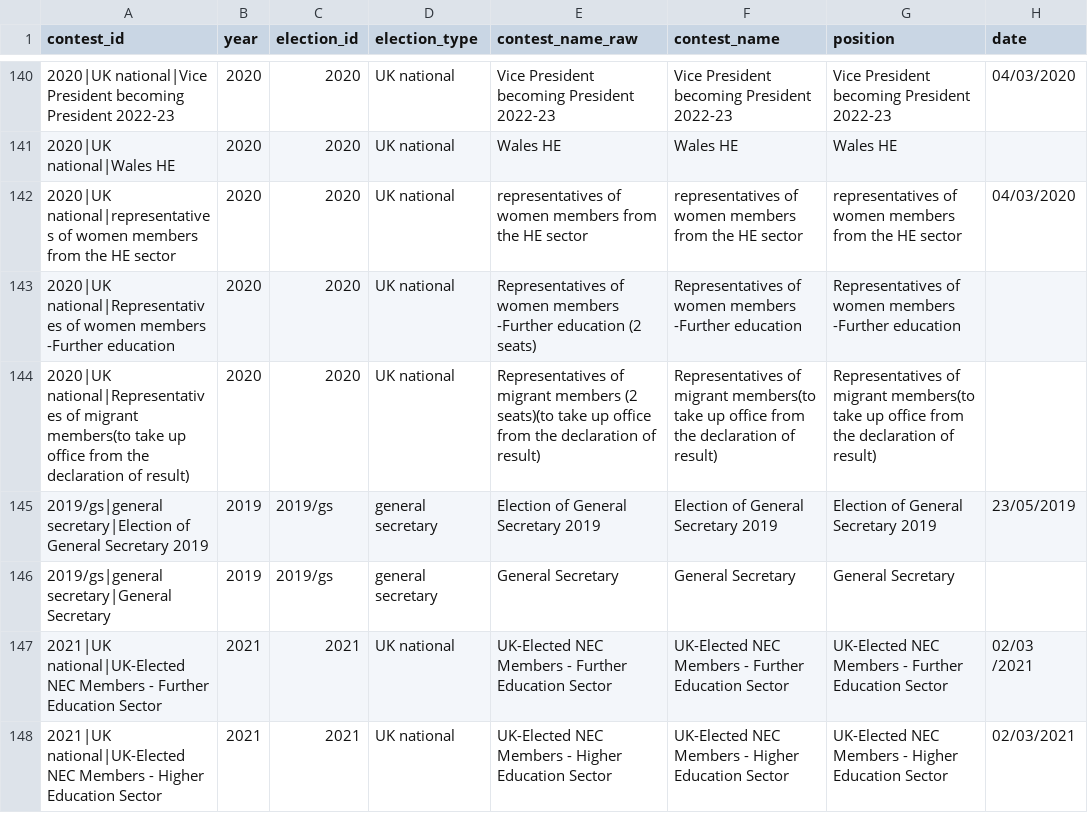
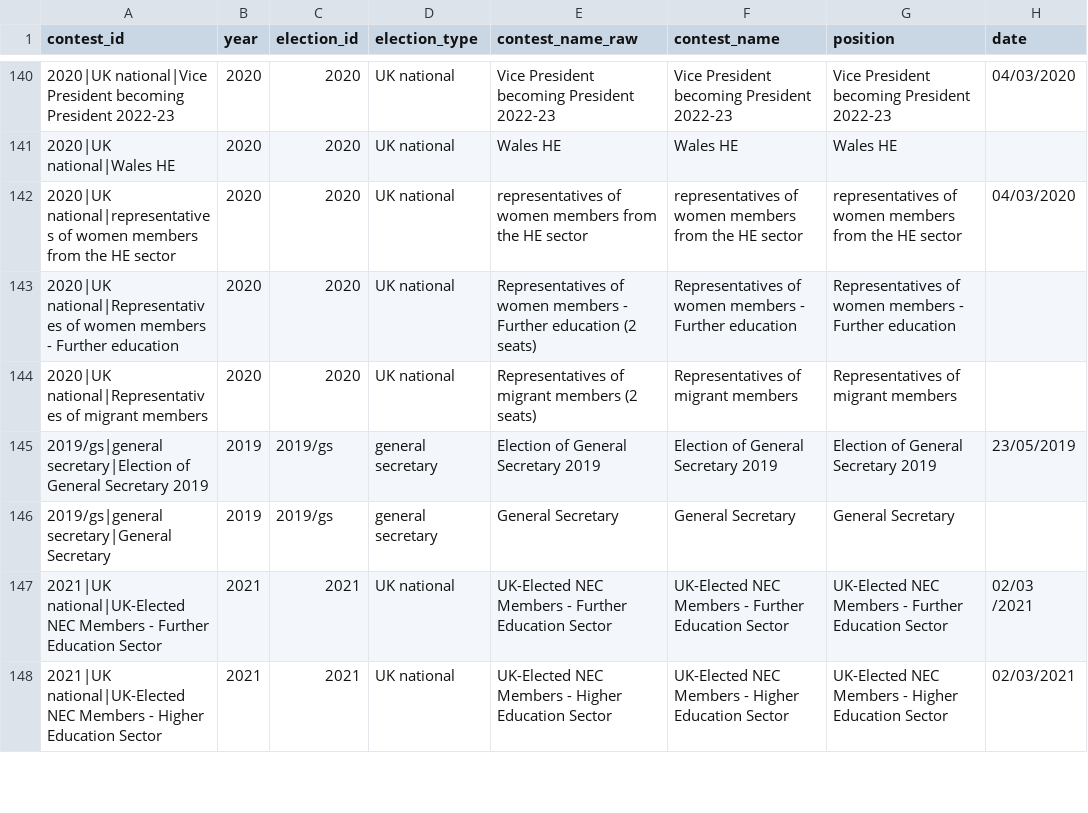
Before and after one commit to bparsia/ucuelections, a CSV file: data/processed/contests.csv, drawn as a sheet; only a part is shown, gaps mark what is left out; the diff names each change by its address in the sheet, - before the commit and + after, or states it on an @@ line.

```diff
--- a/data/processed/contests.csv
+++ b/data/processed/contests.csv
-A143 (contest_id): …women members -Further education
+A143 (contest_id): …women members - Further education
-E143 (contest_name_raw): …women members -Further education (2…
+E143 (contest_name_raw): …women members - Further education (2…
-F143 (contest_name): …women members -Further education
+F143 (contest_name): …women members - Further education
-G143 (position): …women members -Further education
+G143 (position): …women members - Further education
-A144 (contest_id): …of migrant members(to take up office from the declaration of result)
+A144 (contest_id): …of migrant members
-E144 (contest_name_raw): …members (2 seats)(to take up office from the declaration of result)
+E144 (contest_name_raw): …members (2 seats)
-F144 (contest_name): …of migrant members(to take up office from the declaration of result)
+F144 (contest_name): …of migrant members
-G144 (position): …of migrant members(to take up office from the declaration of result)
+G144 (position): …of migrant members
```
Also changed, not shown: data/processed/candidates.csv, 4 other files.
